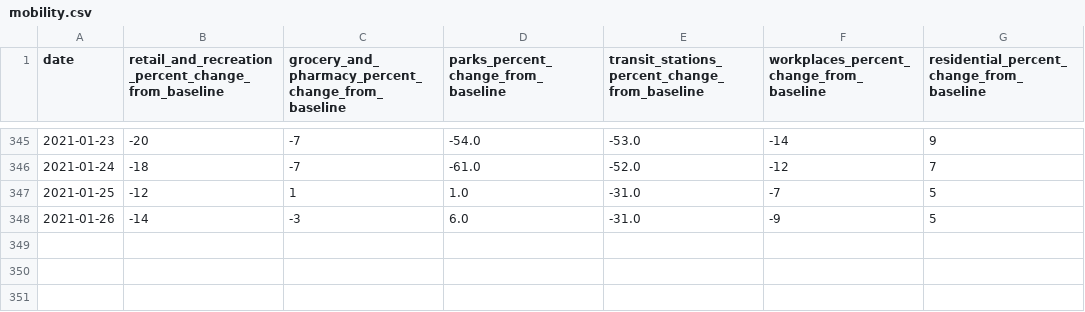
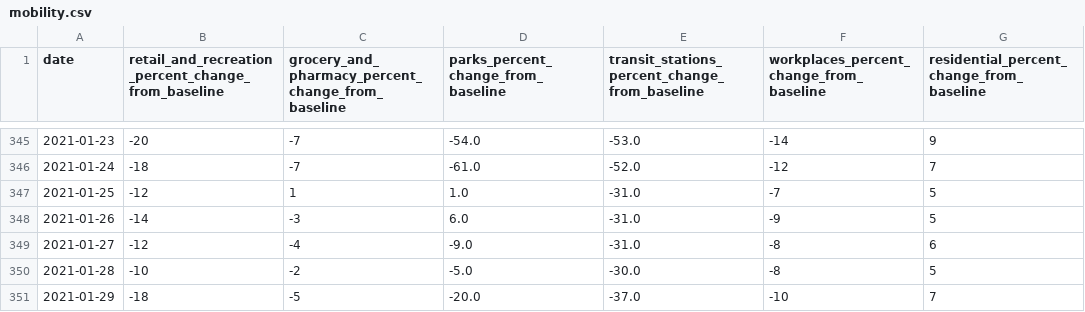
Before and after one commit to saladbowl77/ShigaCovid19UnofficialDataset, a CSV file: datas/mobility.csv, drawn as a sheet; only a part is shown, gaps mark what is left out; the diff names each change by its address in the sheet, - before the commit and + after, or states it on an @@ line.

Commit message:
updateData

```diff
--- a/datas/mobility.csv
+++ b/datas/mobility.csv
+row 349: 2021-01-27 | -12 | -4 | -9.0 | -31.0 | -8 | 6
+row 350: 2021-01-28 | -10 | -2 | -5.0 | -30.0 | -8 | 5
+row 351: 2021-01-29 | -18 | -5 | -20.0 | -37.0 | -10 | 7
```
Also changed, not shown: 3 other files.
